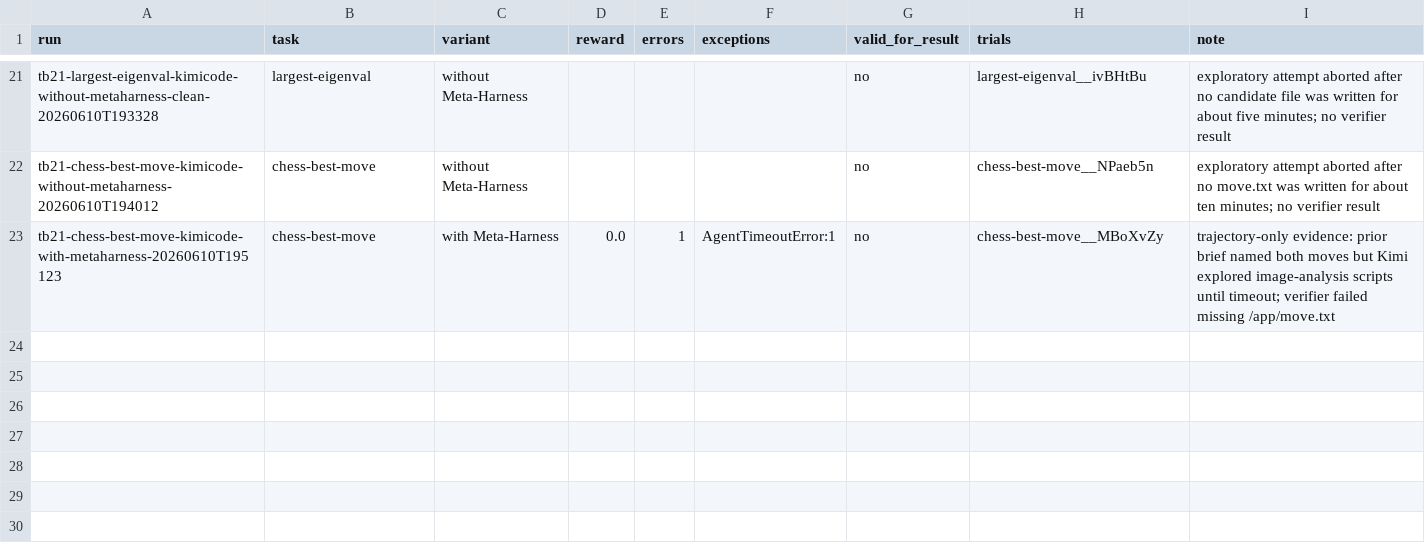
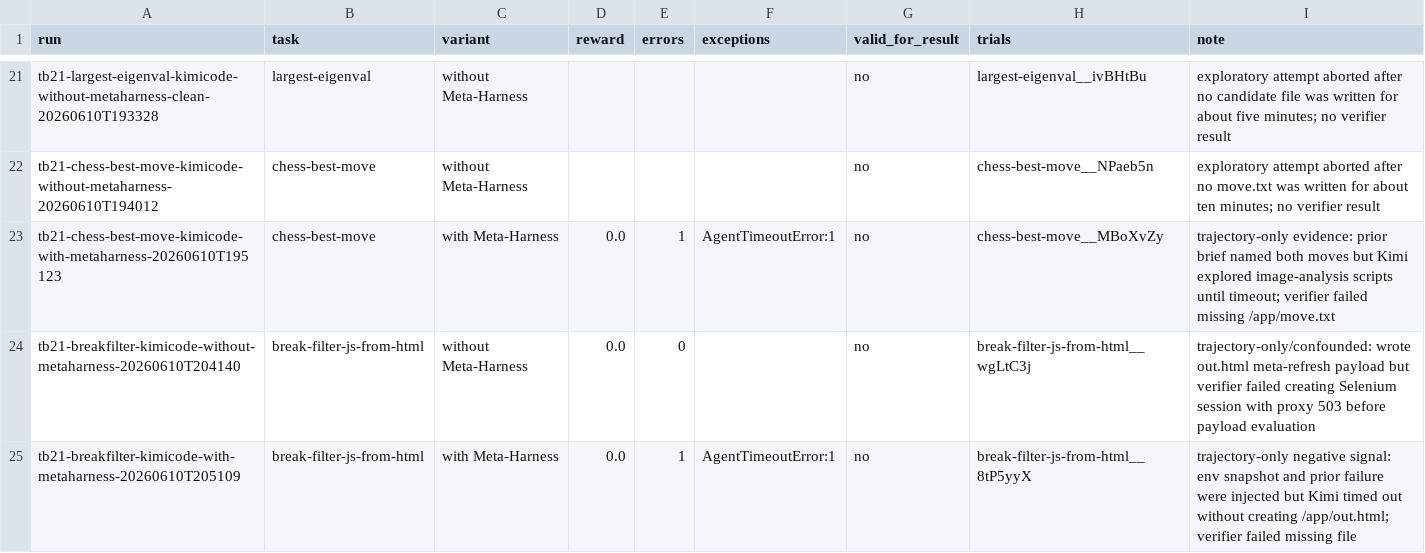
Before and after one commit to lwhere1314/Harness-TrajecDebug, a CSV file: docs/case-studies/kimi-code-tb21-metaharness-sweep-2026-06-10/runs.csv, drawn as a sheet; only a part is shown, gaps mark what is left out.

Commit message:
Add TB2.1 89-task Meta-Harness audit snapshot

```diff
--- a/docs/case-studies/kimi-code-tb21-metaharness-sweep-2026-06-10/runs.csv
+++ b/docs/case-studies/kimi-code-tb21-metaharness-sweep-2026-06-10/runs.csv
@@ -23 +23,3 @@ tb21-chess-best-move-kimicode-without-metaharness-20260610T194012,chess-best-mov
 tb21-chess-best-move-kimicode-with-metaharness-20260610T195123,chess-best-move,with Meta-Harness,0.0,1,AgentTimeoutError:1,no,chess-best-move__MBoXvZy,trajectory-only evidence: prior brief named both moves but Kimi explored image-analysis scripts until timeout; verifier failed missing /app/move.txt
+tb21-breakfilter-kimicode-without-metaharness-20260610T204140,break-filter-js-from-html,without Meta-Harness,0.0,0,,no,break-filter-js-from-html__wgLtC3j,trajectory-only/confounded: wrote out.html meta-refresh payload but verifier failed creating Selenium session with proxy 503 before payload evaluation
+tb21-breakfilter-kimicode-with-metaharness-20260610T205109,break-filter-js-from-html,with Meta-Harness,0.0,1,AgentTimeoutError:1,no,break-filter-js-from-html__8tP5yyX,trajectory-only negative signal: env snapshot and prior failure were injected but Kimi timed out without creating /app/out.html; verifier failed missing file
```
Also changed, not shown: 8 other files.
